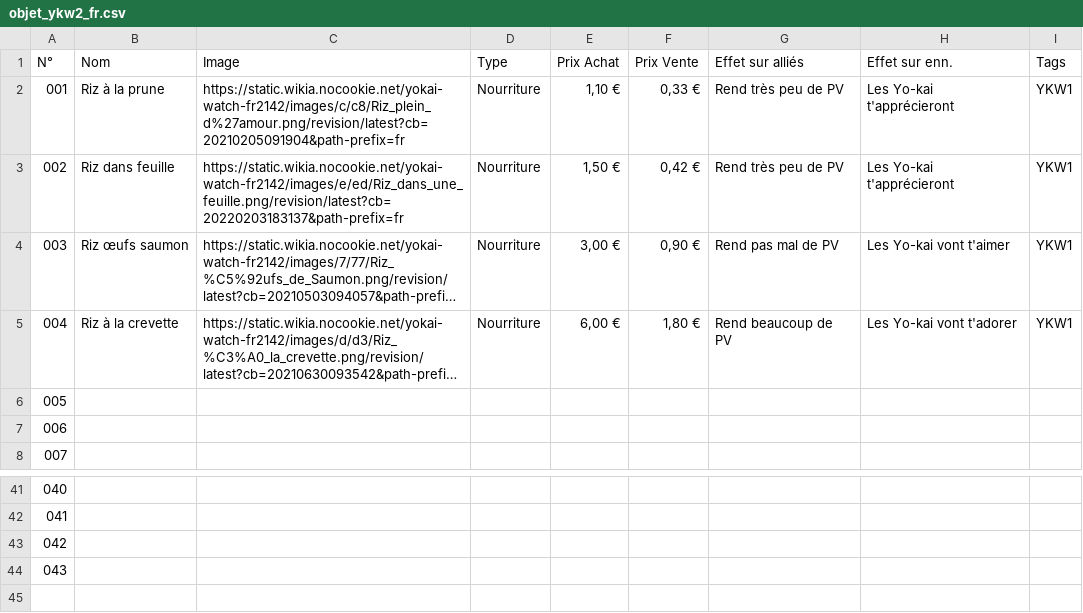
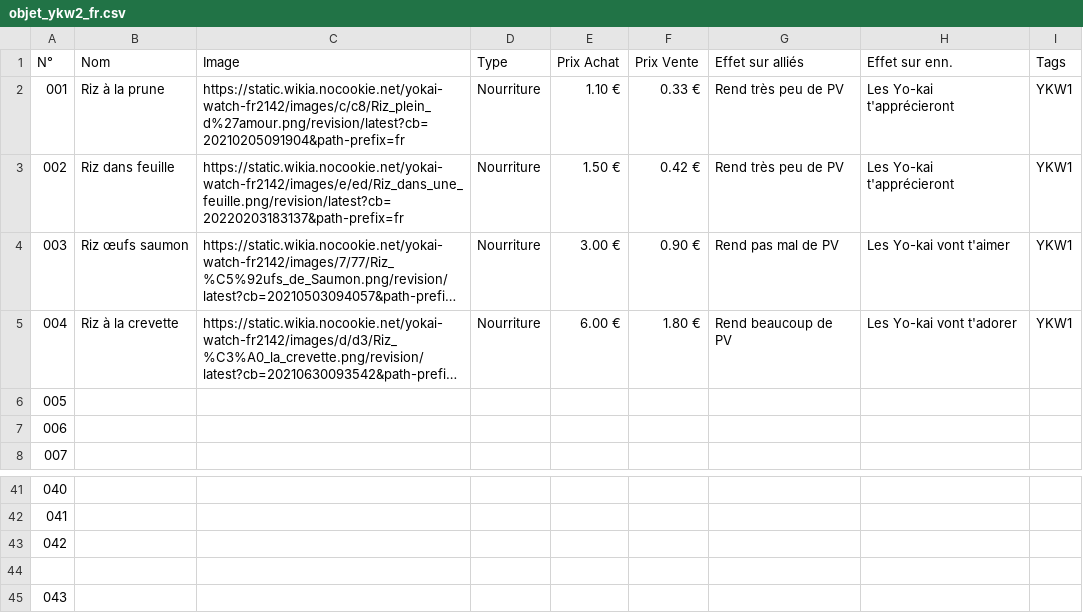
Before and after one commit to Hora7694/DataVault, a CSV file: database/game/nintendo/yo_kai_watch/ykw2/objet_ykw2_fr.csv, drawn as a sheet; only a part is shown, gaps mark what is left out; long unchanged cells end in …; the diff names each change by its address in the sheet, - before the commit and + after, or states it on an @@ line.

Commit message:
Update objet_ykw2_fr.csv

```diff
--- a/database/game/nintendo/yo_kai_watch/ykw2/objet_ykw2_fr.csv
+++ b/database/game/nintendo/yo_kai_watch/ykw2/objet_ykw2_fr.csv
-E2 (Prix Achat): 1,10 €
+E2 (Prix Achat): 1.10 €
-F2 (Prix Vente): 0,33 €
+F2 (Prix Vente): 0.33 €
-E3 (Prix Achat): 1,50 €
+E3 (Prix Achat): 1.50 €
-F3 (Prix Vente): 0,42 €
+F3 (Prix Vente): 0.42 €
-E4 (Prix Achat): 3,00 €
+E4 (Prix Achat): 3.00 €
-F4 (Prix Vente): 0,90 €
+F4 (Prix Vente): 0.90 €
-E5 (Prix Achat): 6,00 €
+E5 (Prix Achat): 6.00 €
-F5 (Prix Vente): 1,80 €
+F5 (Prix Vente): 1.80 €
@@ column A (N°) renumbered in row 44 @@
+row 45: 043
```
